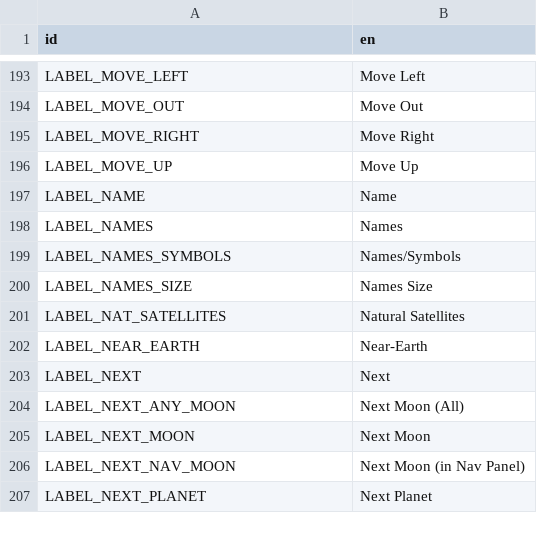
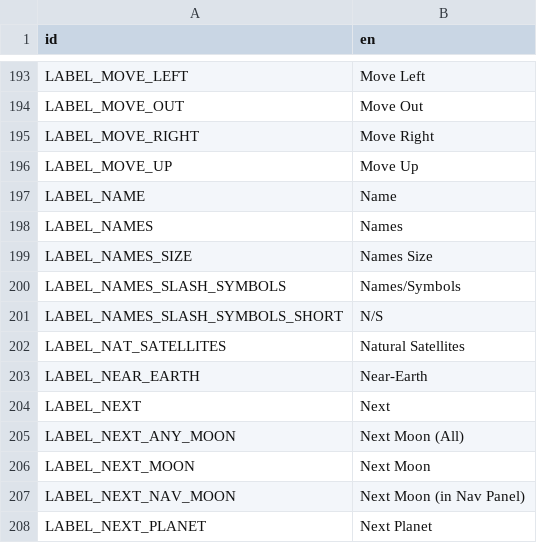
Before and after one commit to ivoyager/ivoyager, a CSV file: data/text/gui_text.csv, drawn as a sheet; only a part is shown, gaps mark what is left out.

```diff
--- a/data/text/gui_text.csv
+++ b/data/text/gui_text.csv
@@ -198,4 +198,5 @@ LABEL_NAME,Name
 LABEL_NAMES,Names
-LABEL_NAMES_SYMBOLS,Names/Symbols
 LABEL_NAMES_SIZE,Names Size
+LABEL_NAMES_SLASH_SYMBOLS,Names/Symbols
+LABEL_NAMES_SLASH_SYMBOLS_SHORT,N/S
 LABEL_NAT_SATELLITES,Natural Satellites
```
Also changed, not shown: data/text/hints_text.csv, 10 other files.
